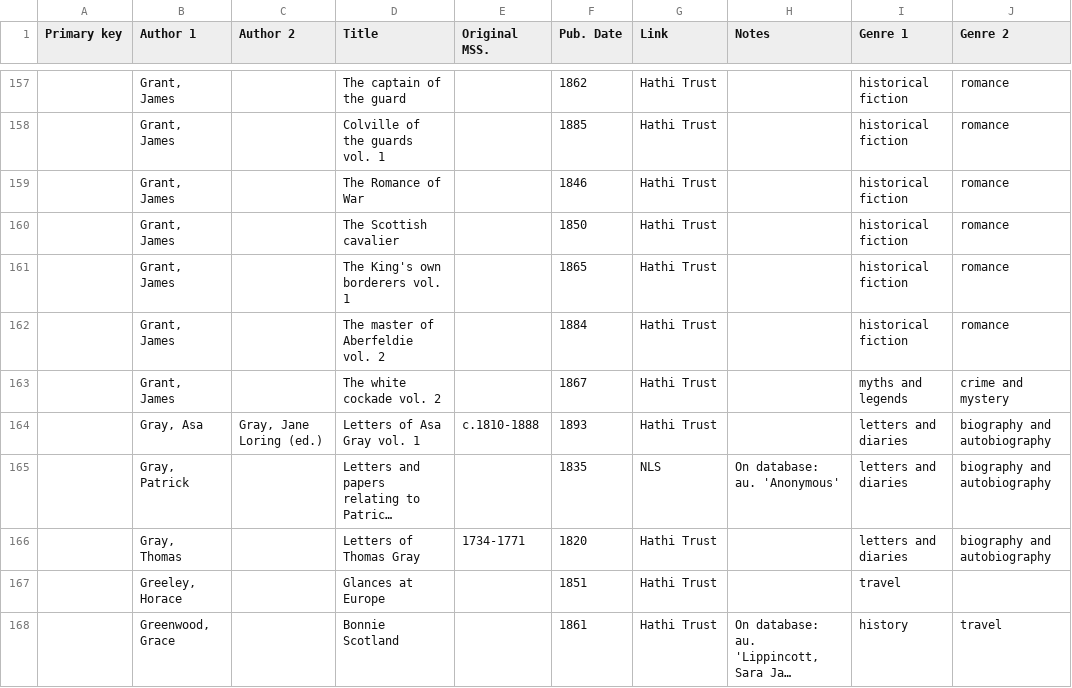
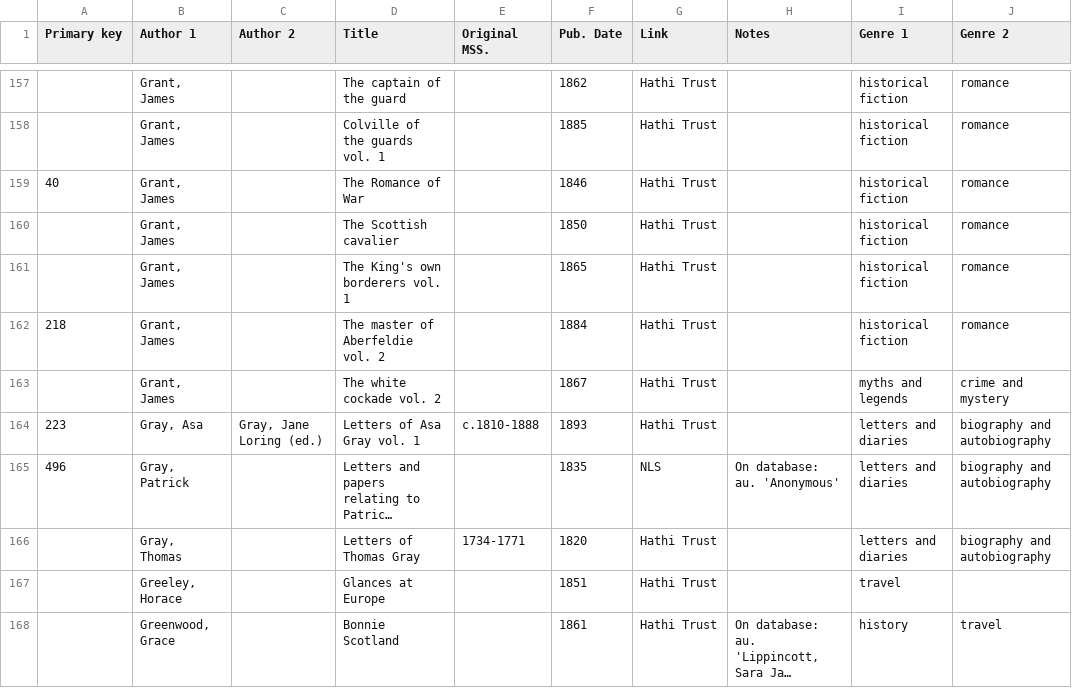
Before and after one commit to gmh04/litlong, a CSV file: data/authors.csv, drawn as a sheet; only a part is shown, gaps mark what is left out; long unchanged cells end in …; the diff covers the shown part only; the diff names each change by its address in the sheet, - before the commit and + after, or states it on an @@ line.

```diff
--- a/data/authors.csv
+++ b/data/authors.csv
-A159 (Primary key): (empty)
+A159 (Primary key): 40
-A162 (Primary key): (empty)
+A162 (Primary key): 218
-A164 (Primary key): (empty)
+A164 (Primary key): 223
-A165 (Primary key): (empty)
+A165 (Primary key): 496
```
Also changed, not shown: 32 edited cells elsewhere in this file, data/gender.csv, 4 other files.
